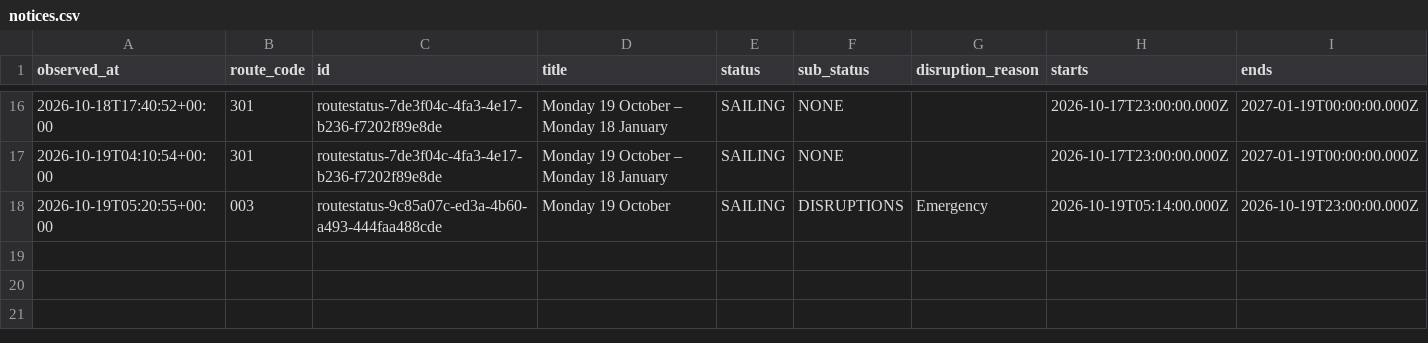
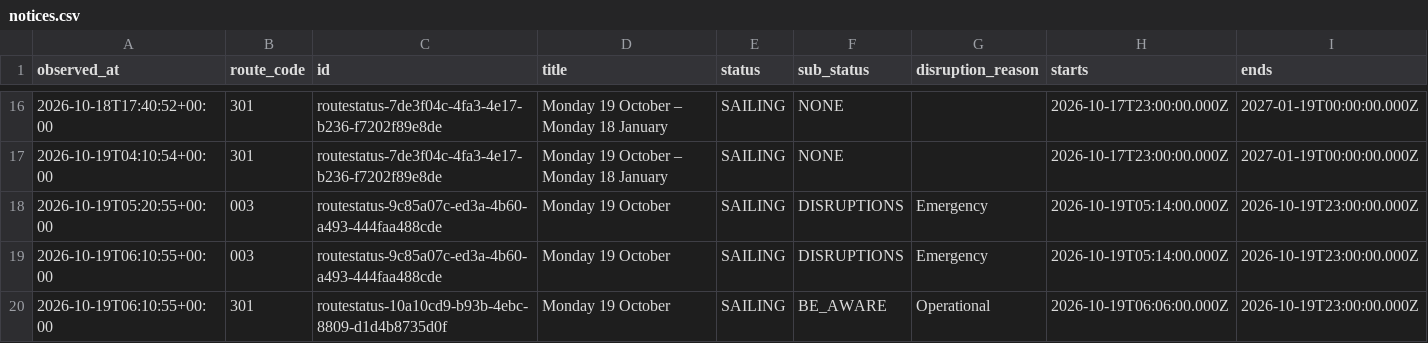
Before and after one commit to SamKelsey/ferry-predictor, a CSV file: notices.csv, drawn as a sheet; only a part is shown, gaps mark what is left out; rows hold the shown columns only; the diff names each change by its address in the sheet, - before the commit and + after, or states it on an @@ line.

```diff
--- a/notices.csv
+++ b/notices.csv
+row 19: 2026-10-19T06:10:55+00:00 | 003 | routestatus-9c85a07c-ed3a-4b60-a493-444faa488cde | Monday 19 October | SAILING | DISRUPTIONS | Emergency | 2026-10-19T05:14:00.000Z | 2026-10-19T23:00:00.000Z
+row 20: 2026-10-19T06:10:55+00:00 | 301 | routestatus-10a10cd9-b93b-4ebc-8809-d1d4b8735d0f | Monday 19 October | SAILING | BE_AWARE | Operational | 2026-10-19T06:06:00.000Z | 2026-10-19T23:00:00.000Z
```
